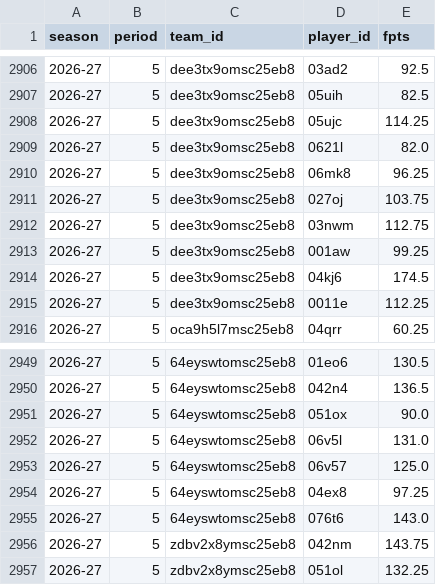
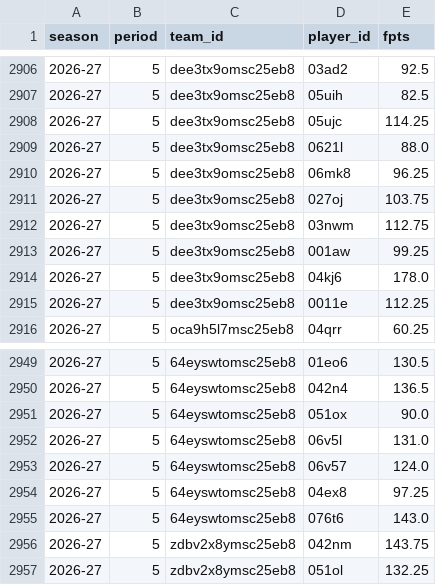
Before and after one commit to salty-api/fantrax-dashboard, a CSV file: data/player_weeks.csv, drawn as a sheet; only a part is shown, gaps mark what is left out.

```diff
--- a/data/player_weeks.csv
+++ b/data/player_weeks.csv
@@ -2908,3 +2908,3 @@ season,period,team_id,player_id,fpts
 2026-27,5,dee3tx9omsc25eb8,05ujc,114.25
-2026-27,5,dee3tx9omsc25eb8,0621l,82.0
+2026-27,5,dee3tx9omsc25eb8,0621l,88.0
 2026-27,5,dee3tx9omsc25eb8,06mk8,96.25
@@ -2913,3 +2913,3 @@ season,period,team_id,player_id,fpts
 2026-27,5,dee3tx9omsc25eb8,001aw,99.25
-2026-27,5,dee3tx9omsc25eb8,04kj6,174.5
+2026-27,5,dee3tx9omsc25eb8,04kj6,178.0
 2026-27,5,dee3tx9omsc25eb8,0011e,112.25
@@ -2952,3 +2952,3 @@ season,period,team_id,player_id,fpts
 2026-27,5,64eyswtomsc25eb8,06v5l,131.0
-2026-27,5,64eyswtomsc25eb8,06v57,125.0
+2026-27,5,64eyswtomsc25eb8,06v57,124.0
 2026-27,5,64eyswtomsc25eb8,04ex8,97.25
```
Also changed, not shown: data/bench.csv, data/matchups.csv, 45 other files.
